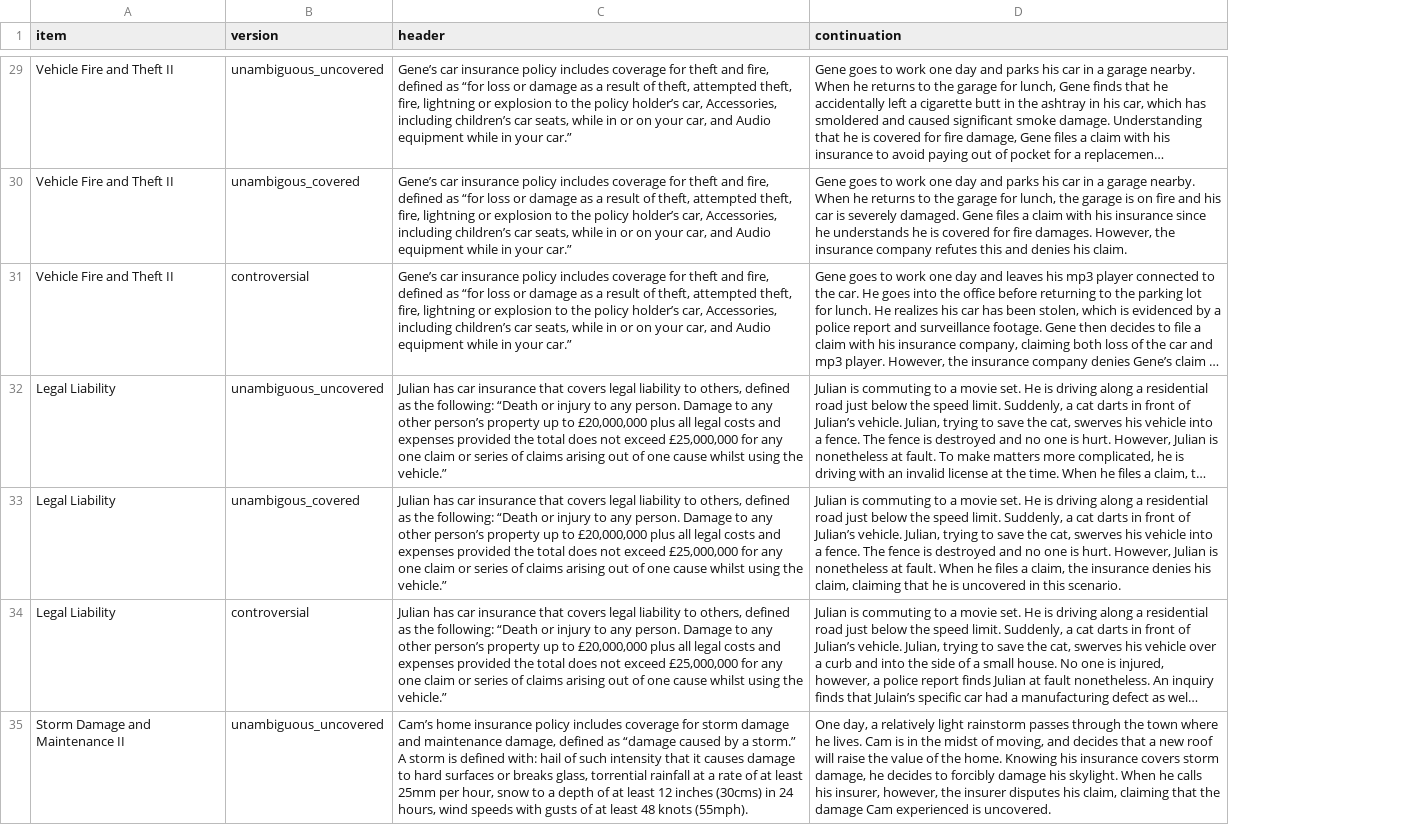
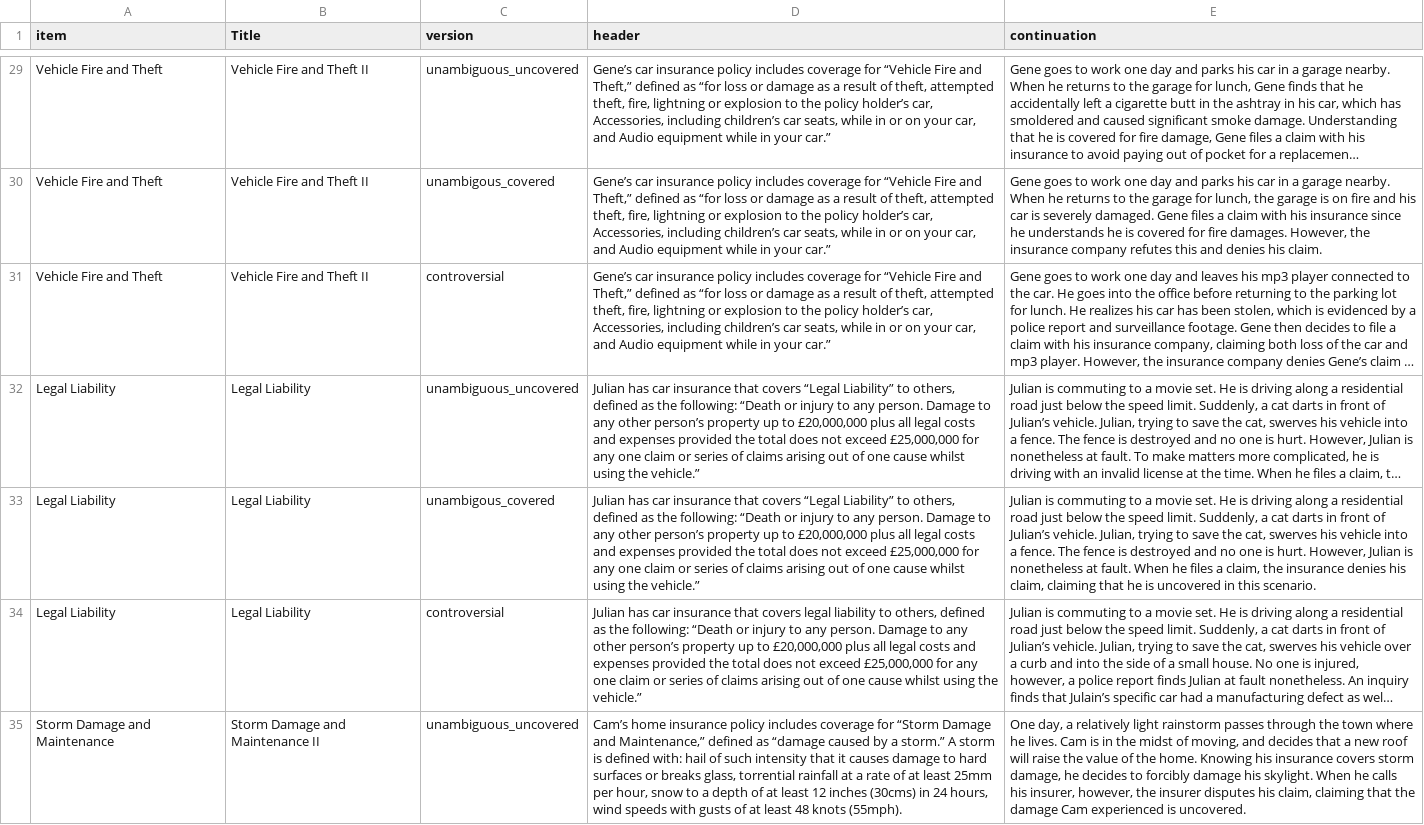
Before and after one commit to madiganbrodsky/vague_contracts, a CSV file: stimuli.csv, drawn as a sheet; only a part is shown, gaps mark what is left out; long unchanged cells end in …; addresses are those after the commit; the diff covers the shown part only; the diff names each change by its address in the sheet, - before the commit and + after, or states it on an @@ line.

Commit message:
added number of term of interest column

```diff
--- a/stimuli.csv
+++ b/stimuli.csv
+column B (Title), rows 29-35: Vehicle Fire and Theft II | Vehicle Fire and Theft II | Vehicle Fire and Theft II | Legal Liability | Legal Liability | Legal Liability | Storm Damage and Maintenance II
-A29:A31 (item): Vehicle Fire and Theft II
+A29:A31 (item): Vehicle Fire and Theft
-D29:D31 (header): …coverage for theft and fire, defined as…
+D29:D31 (header): …coverage for “Vehicle Fire and Theft,” defined as…
-D32:D33 (header): …that covers legal liability to others,…
+D32:D33 (header): …that covers “Legal Liability” to others,…
-A35 (item): Storm Damage and Maintenance II
+A35 (item): Storm Damage and Maintenance
-D35 (header): …coverage for storm damage and maintenance damage, defined as…
+D35 (header): …coverage for “Storm Damage and Maintenance,” defined as…
```
Also changed, not shown: 163 edited cells elsewhere in this file, 3 other files.
